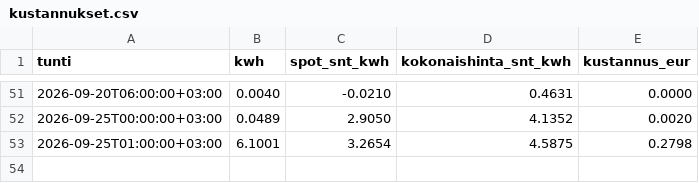
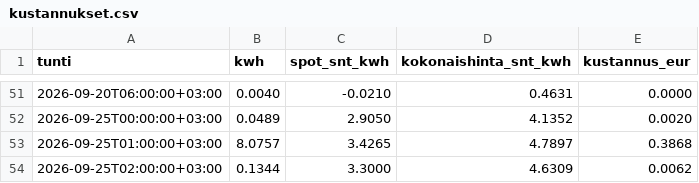
Before and after one commit to Zeikki96/GO-E, a CSV file: kustannukset.csv, drawn as a sheet; only a part is shown, gaps mark what is left out.

```diff
--- a/kustannukset.csv
+++ b/kustannukset.csv
@@ -52,2 +52,3 @@ tunti,kwh,spot_snt_kwh,kokonaishinta_snt_kwh,kustannus_eur
 2026-09-25T00:00:00+03:00,0.0489,2.9050,4.1352,0.0020
-2026-09-25T01:00:00+03:00,6.1001,3.2654,4.5875,0.2798
+2026-09-25T01:00:00+03:00,8.0757,3.4265,4.7897,0.3868
+2026-09-25T02:00:00+03:00,0.1344,3.3000,4.6309,0.0062
```
Also changed, not shown: goe_log.csv, tuntikohtainen.csv, 2 other files.
